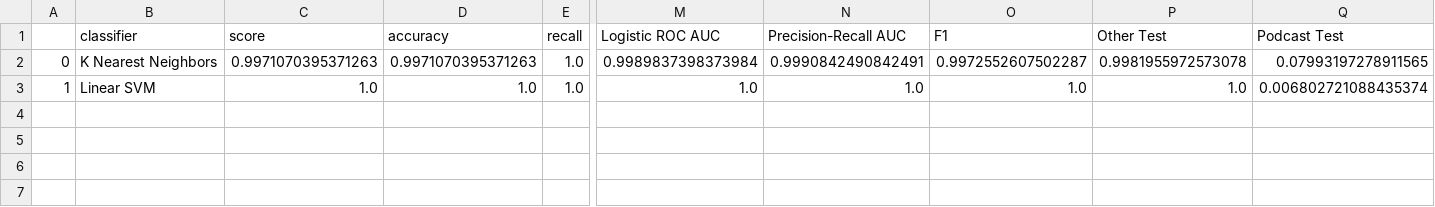
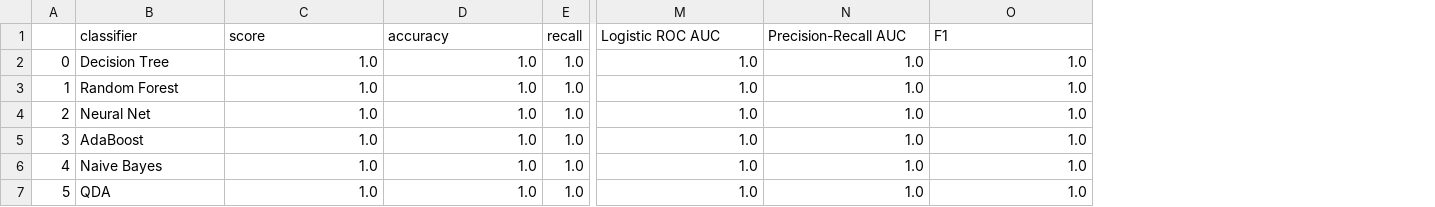
Before and after one commit to mohankrishna12/audio-feature-extraction, a CSV file: performance_metrics.csv, drawn as a sheet; only a part is shown, gaps mark what is left out; removed rows and columns are numbered as before the commit, all else as after; rows hold the shown columns only; the diff names each change by its address in the sheet, - before the commit and + after, or states it on an @@ line.

```diff
--- a/performance_metrics.csv
+++ b/performance_metrics.csv
-column P (Other Test), row 3: 1.0
-column Q (Podcast Test), row 3: 0.006802721088435374
-row 2: 0 | K Nearest Neighbors | 0.9971070395371263 | 0.9971070395371263 | 1.0 | 0.9989837398373984 | 0.9990842490842491 | 0.9972552607502287 | 0.9981955972573078 | 0.07993197278911565
-A2: 1
+A2: 0
-B2 (classifier): Linear SVM
+B2 (classifier): Decision Tree
+row 3: 1 | Random Forest | 1.0 | 1.0 | 1.0 | 1.0 | 1.0 | 1.0
+row 4: 2 | Neural Net | 1.0 | 1.0 | 1.0 | 1.0 | 1.0 | 1.0
+row 5: 3 | AdaBoost | 1.0 | 1.0 | 1.0 | 1.0 | 1.0 | 1.0
+row 6: 4 | Naive Bayes | 1.0 | 1.0 | 1.0 | 1.0 | 1.0 | 1.0
+row 7: 5 | QDA | 1.0 | 1.0 | 1.0 | 1.0 | 1.0 | 1.0
```
Also changed, not shown: 5 other files.
